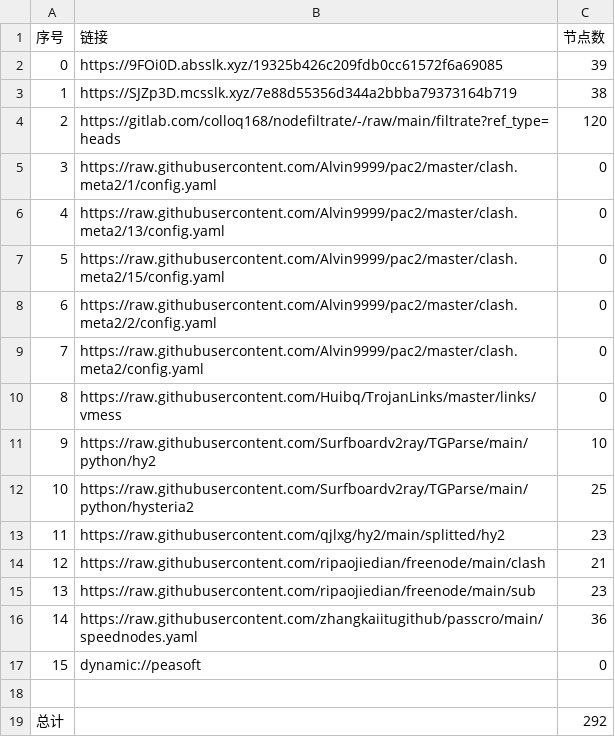
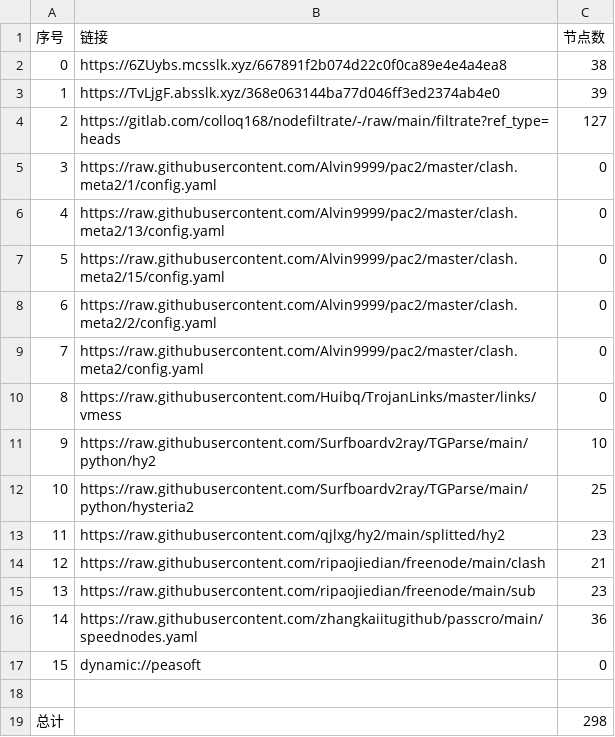
Before and after one commit to aee1996a/NoMoreWalls, a CSV file: list_result.csv, drawn as a sheet.

```diff
--- a/list_result.csv
+++ b/list_result.csv
@@ -1,5 +1,5 @@
 序号,链接,节点数
-0,https://9FOi0D.absslk.xyz/19325b426c209fdb0cc61572f6a69085,39
-1,https://SJZp3D.mcsslk.xyz/7e88d55356d344a2bbba79373164b719,38
-2,https://gitlab.com/colloq168/nodefiltrate/-/raw/main/filtrate?ref_type=heads,120
+0,https://6ZUybs.mcsslk.xyz/667891f2b074d22c0f0ca89e4e4a4ea8,38
+1,https://TvLjgF.absslk.xyz/368e063144ba77d046ff3ed2374ab4e0,39
+2,https://gitlab.com/colloq168/nodefiltrate/-/raw/main/filtrate?ref_type=heads,127
 3,https://raw.githubusercontent.com/Alvin9999/pac2/master/clash.meta2/1/config.yaml,0
@@ -18,2 +18,2 @@
 
-总计,,292
+总计,,298
```
Also changed, not shown: 31 other files.
